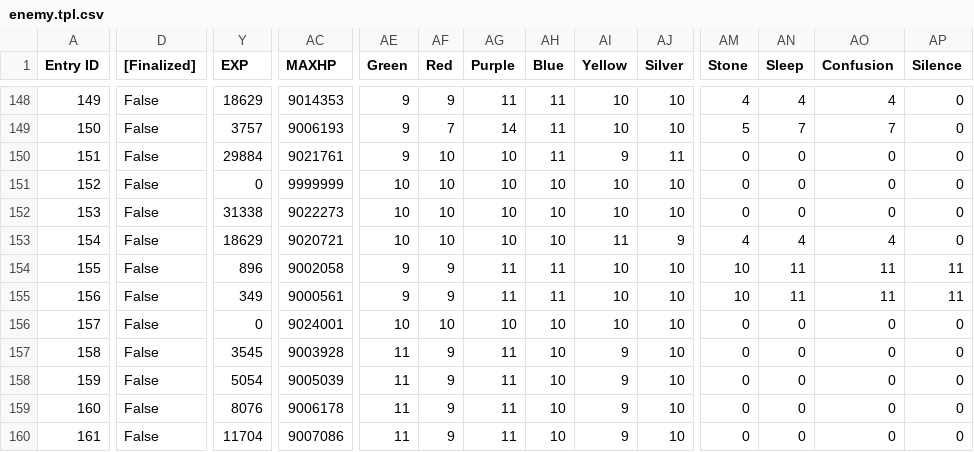
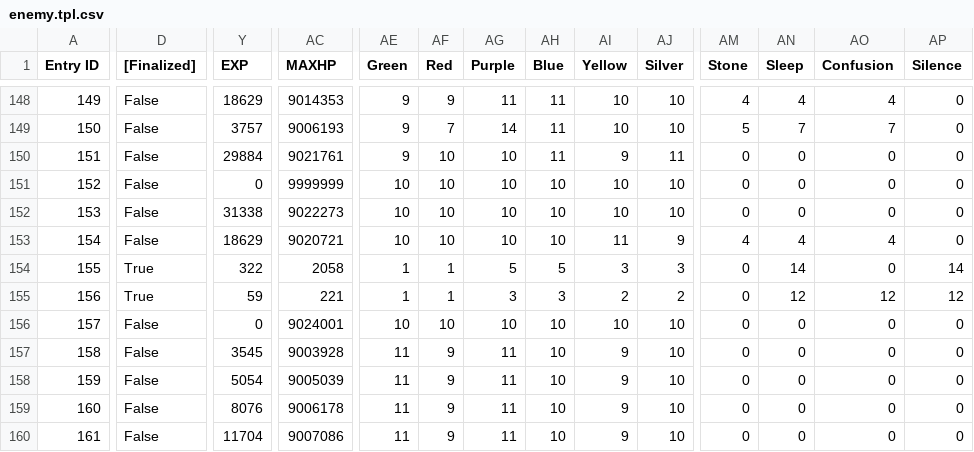
Before and after one commit to Taikocuya/SOALE, a CSV file: dist/enemy.tpl.csv, drawn as a sheet; only a part is shown, gaps mark what is left out; the diff covers the shown part only; the diff names each change by its address in the sheet, - before the commit and + after, or states it on an @@ line.

```diff
--- a/dist/enemy.tpl.csv
+++ b/dist/enemy.tpl.csv
-D154:D155 ([Finalized]): False
+D154:D155 ([Finalized]): True
-Y154 (EXP): 896
+Y154 (EXP): 322
-AC154 (MAXHP): 9002058
+AC154 (MAXHP): 2058
-AE154:AE155 (Green): 9
+AE154:AE155 (Green): 1
-AF154:AF155 (Red): 9
+AF154:AF155 (Red): 1
-AG154 (Purple): 11
+AG154 (Purple): 5
-AH154 (Blue): 11
+AH154 (Blue): 5
-AI154 (Yellow): 10
+AI154 (Yellow): 3
-AJ154 (Silver): 10
+AJ154 (Silver): 3
-AM154:AM155 (Stone): 10
+AM154:AM155 (Stone): 0
-AN154 (Sleep): 11
+AN154 (Sleep): 14
-AO154 (Confusion): 11
+AO154 (Confusion): 0
-AP154 (Silence): 11
+AP154 (Silence): 14
-Y155 (EXP): 349
+Y155 (EXP): 59
-AC155 (MAXHP): 9000561
+AC155 (MAXHP): 221
-AG155 (Purple): 11
+AG155 (Purple): 3
-AH155 (Blue): 11
+AH155 (Blue): 3
-AI155 (Yellow): 10
+AI155 (Yellow): 2
-AJ155 (Silver): 10
+AJ155 (Silver): 2
-AN155 (Sleep): 11
+AN155 (Sleep): 12
-AO155 (Confusion): 11
+AO155 (Confusion): 12
-AP155 (Silence): 11
+AP155 (Silence): 12
```
Also changed, not shown: 30 edited cells elsewhere in this file, dist/enemytask.tpl.csv, dist/gc-eu-final/data/enemytask.csv, 26 other files.
